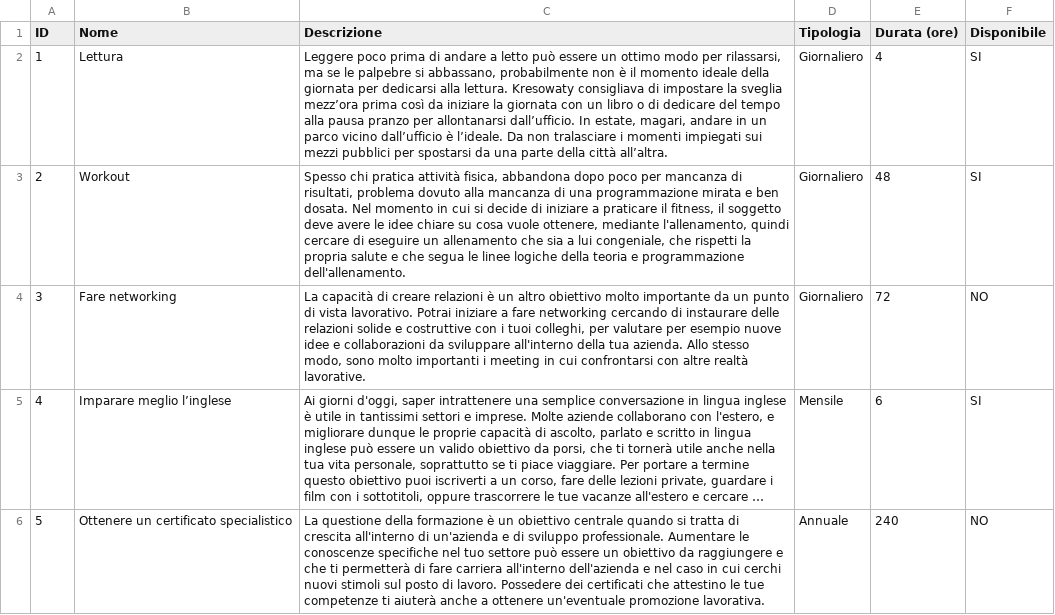
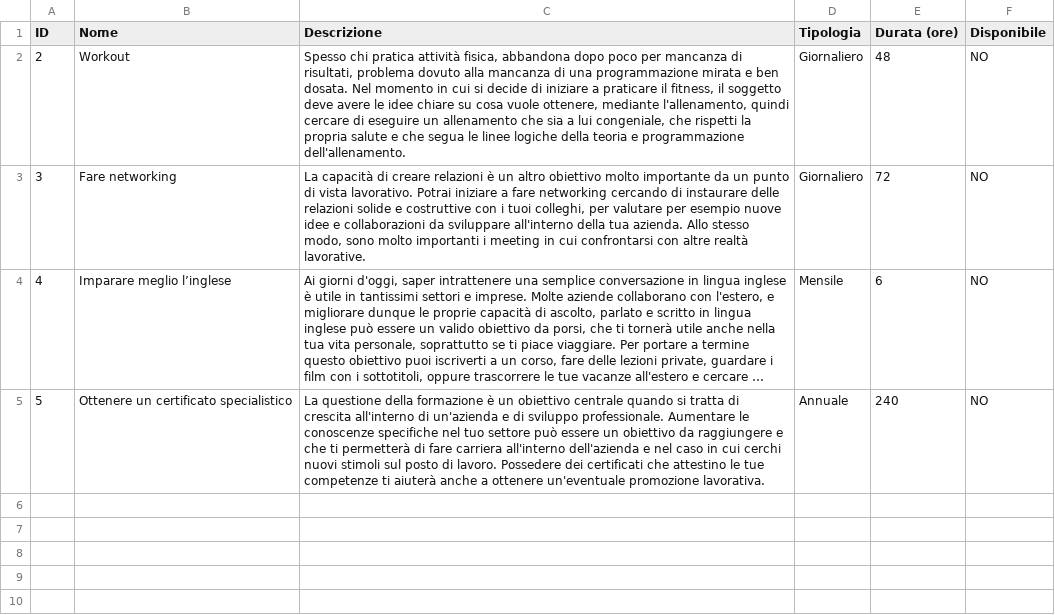
Before and after one commit to GioeleBoccanegra/Progetto-Java-di-Gioele-Boccanegra, a CSV file: org/javabasics/dati/obiettivi.csv, drawn as a sheet; long unchanged cells end in …; removed rows and columns are numbered as before the commit, all else as after; the diff names each change by its address in the sheet, - before the commit and + after, or states it on an @@ line.

```diff
--- a/org/javabasics/dati/obiettivi.csv
+++ b/org/javabasics/dati/obiettivi.csv
-row 2: 1 | Lettura | Leggere poco prima di andare a letto può essere un ottimo modo per rilassarsi, ma se le palpebre si abbassano, probabilmente non è il momento ideale della giornata per dedicarsi alla lettura. Kresowaty consigliava di impostare la sveglia mezz’ora prima così da iniziare la giornata con un libro o di dedicare del tempo alla pausa pranzo per allontanarsi dall’ufficio. In estate, magari, andare in un parco vicino dall’ufficio è l’ideale. Da non tralasciare i momenti impiegati sui mezzi pubblici per spostarsi da una parte della città all’altra. | Giornaliero | 4 | SI
-F2 (Disponibile): SI
+F2 (Disponibile): NO
-F4 (Disponibile): SI
+F4 (Disponibile): NO
```
Also changed, not shown: 10 other files.
